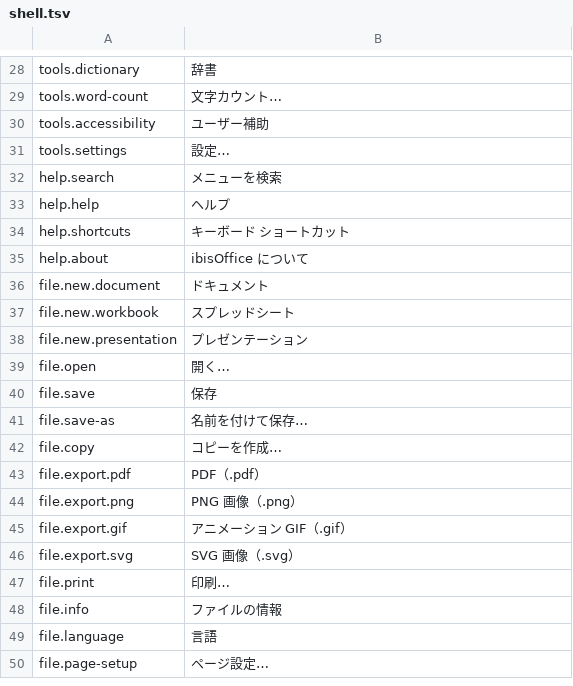
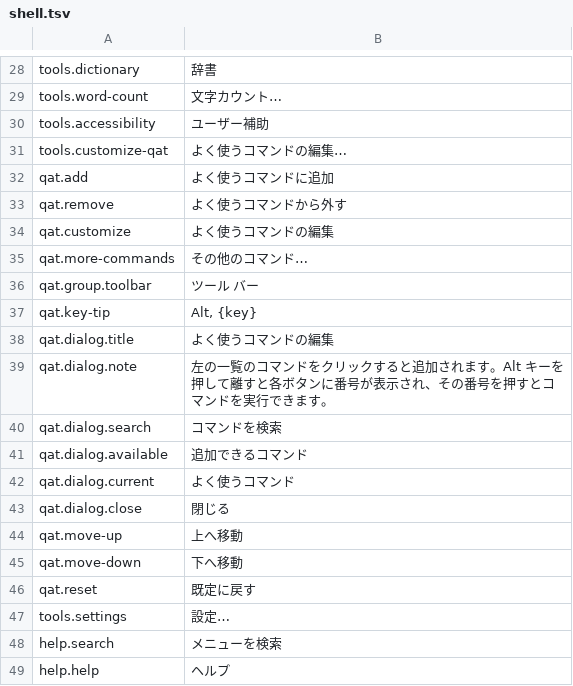
Before and after one commit to IndigoCarmine/ibis-office, a TSV file: crates/ibis-office-app/i18n/ja/shell.tsv, drawn as a sheet; only a part is shown, gaps mark what is left out; the shorter side is filled out with more unchanged rows.

```diff
--- a/crates/ibis-office-app/i18n/ja/shell.tsv
+++ b/crates/ibis-office-app/i18n/ja/shell.tsv
@@ -30,2 +30,18 @@ tools.word-count	文字カウント…
 tools.accessibility	ユーザー補助
+tools.customize-qat	よく使うコマンドの編集…
+qat.add	よく使うコマンドに追加
+qat.remove	よく使うコマンドから外す
+qat.customize	よく使うコマンドの編集
+qat.more-commands	その他のコマンド…
+qat.group.toolbar	ツール バー
+qat.key-tip	Alt, {key}
+qat.dialog.title	よく使うコマンドの編集
+qat.dialog.note	左の一覧のコマンドをクリックすると追加されます。Alt キーを押して離すと各ボタンに番号が表示され、その番号を押すとコマンドを実行できます。
+qat.dialog.search	コマンドを検索
+qat.dialog.available	追加できるコマンド
+qat.dialog.current	よく使うコマンド
+qat.dialog.close	閉じる
+qat.move-up	上へ移動
+qat.move-down	下へ移動
+qat.reset	既定に戻す
 tools.settings	設定…
```
Also changed, not shown: crates/ibis-office-app/i18n/en/shell.tsv, 6 other files.
